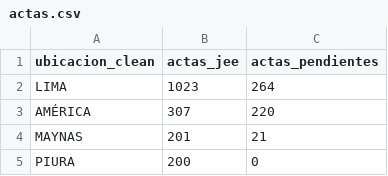
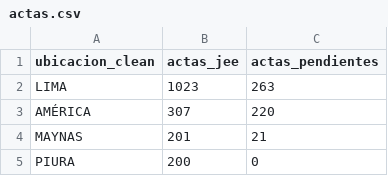
Before and after one commit to kronstadt-lambda/elec-tracker-pe, a CSV file: data_stream/actas.csv, drawn as a sheet; only a part is shown.

```diff
--- a/data_stream/actas.csv
+++ b/data_stream/actas.csv
@@ -1,3 +1,3 @@
 ubicacion_clean,actas_jee,actas_pendientes
-LIMA,1023,264
+LIMA,1023,263
 AMÉRICA,307,220
```
Also changed, not shown: data_stream/proyeccion_final_latest.csv.
